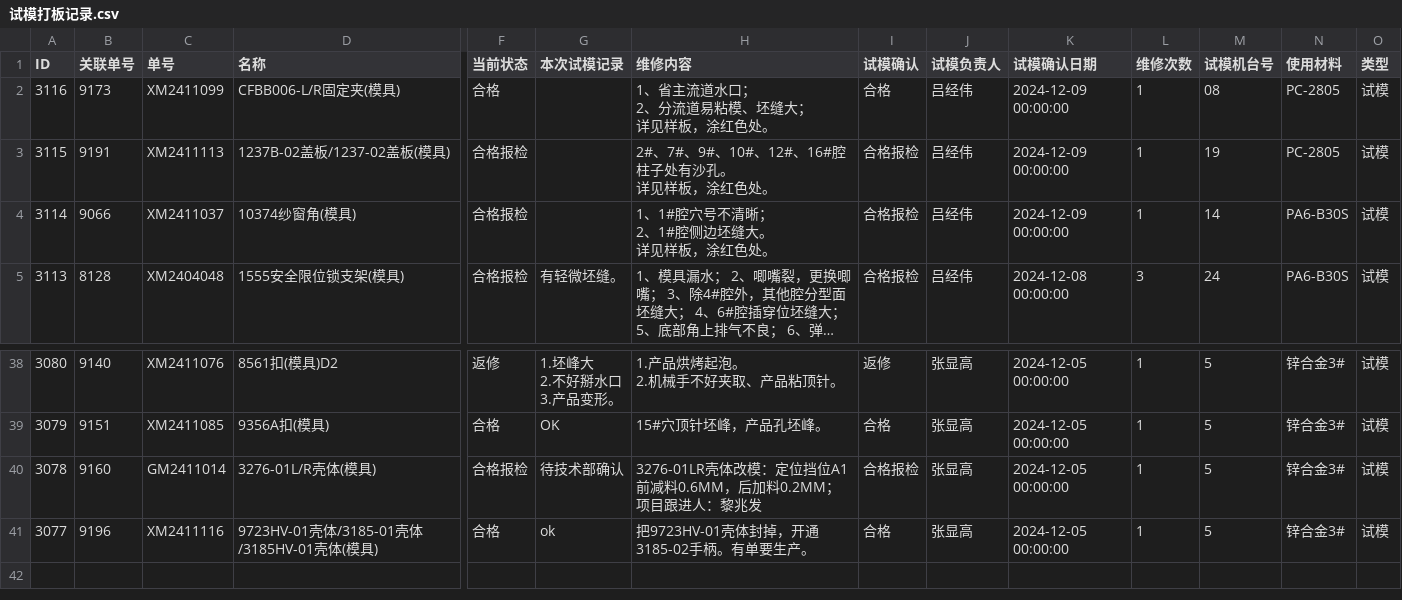
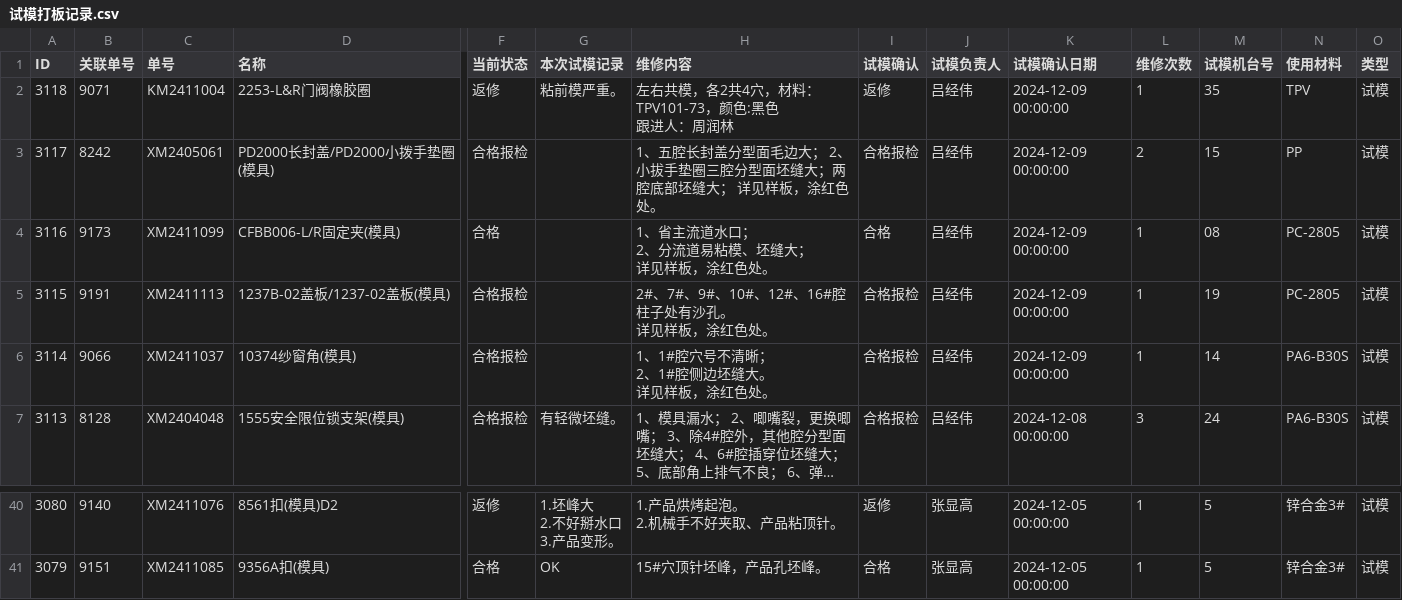
Before and after one commit to lits2024/vig, a CSV file: 试模打板记录.csv, drawn as a sheet; only a part is shown, gaps mark what is left out; long unchanged cells end in …; removed rows and columns are numbered as before the commit, all else as after; rows hold the shown columns only; ↵ is a line break in a cell; the diff names each change by its address in the sheet, - before the commit and + after, or states it on an @@ line.

Commit message:
Updating 试模打板记录.csv

```diff
--- a/试模打板记录.csv
+++ b/试模打板记录.csv
+row 2: 3118 | 9071 | KM2411004 | 2253-L&R门阀橡胶圈 | 返修 | 粘前模严重。 | 左右共模，各2共4穴，材料：TPV101-73，颜色:黑色 ↵ 跟进人：周润林 | 返修 | 吕经伟 | 2024-12-09 00:00:00 | 1 | 35 | TPV | 试模
+row 3: 3117 | 8242 | XM2405061 | PD2000长封盖/PD2000小拨手垫圈(模具) | 合格报检 |  | 1、五腔长封盖分型面毛边大； 2、小拔手垫圈三腔分型面坯缝大；两腔底部坯缝大； 详见样板，涂红色处。 | 合格报检 | 吕经伟 | 2024-12-09 00:00:00 | 2 | 15 | PP | 试模
-row 40: 3078 | 9160 | GM2411014 | 3276-01L/R壳体(模具) | 合格报检 | 待技术部确认 | 3276-01LR壳体改模：定位挡位A1前减料0.6MM，后加料0.2MM； ↵ 项目跟进人：黎兆发 | 合格报检 | 张显高 | 2024-12-05 00:00:00 | 1 | 5 | 锌合金3# | 试模
-row 41: 3077 | 9196 | XM2411116 | 9723HV-01壳体/3185-01壳体/3185HV-01壳体(模具) | 合格 | ok | 把9723HV-01壳体封掉，开通3185-02手柄。有单要生产。 | 合格 | 张显高 | 2024-12-05 00:00:00 | 1 | 5 | 锌合金3# | 试模
```
